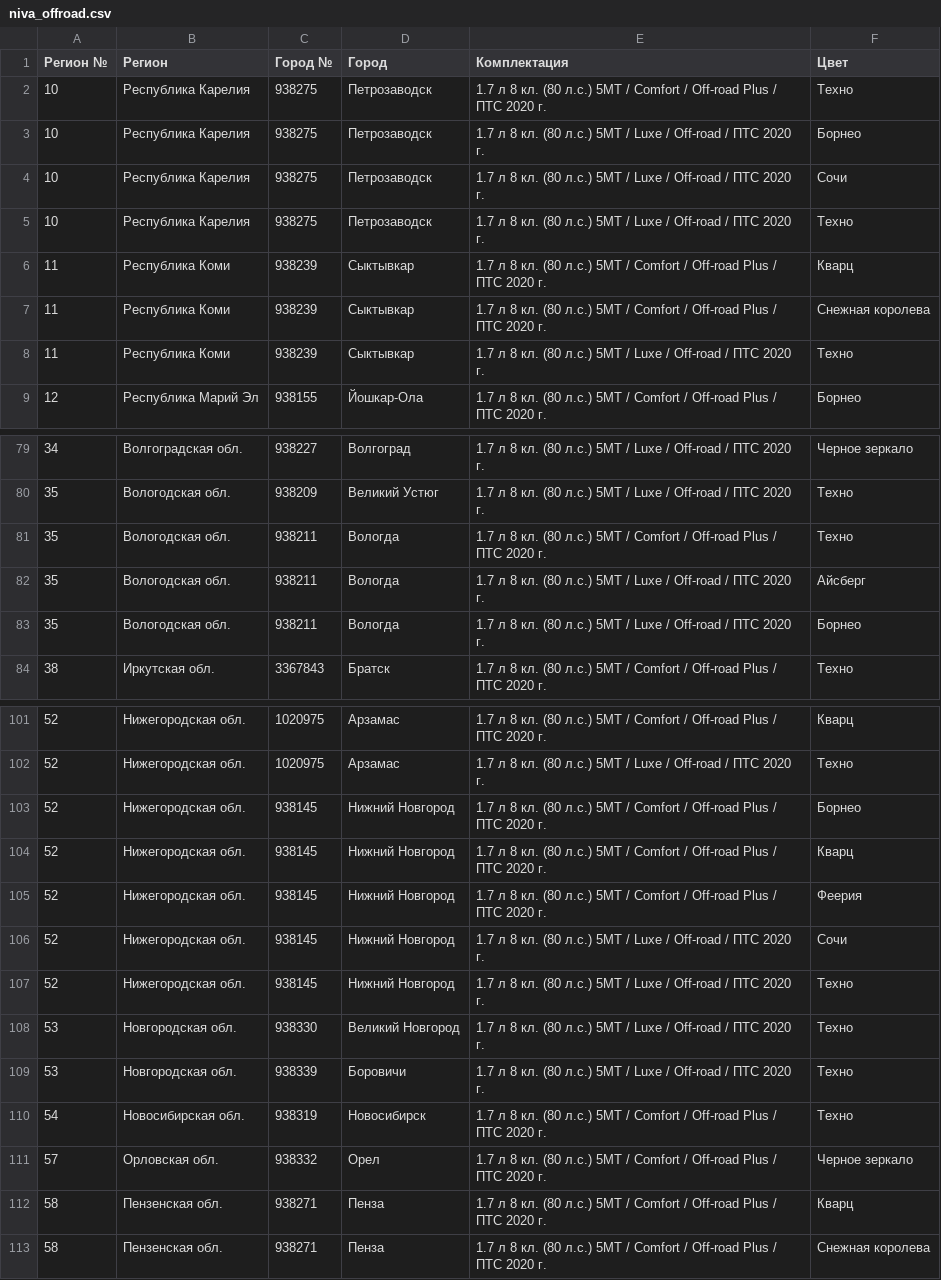
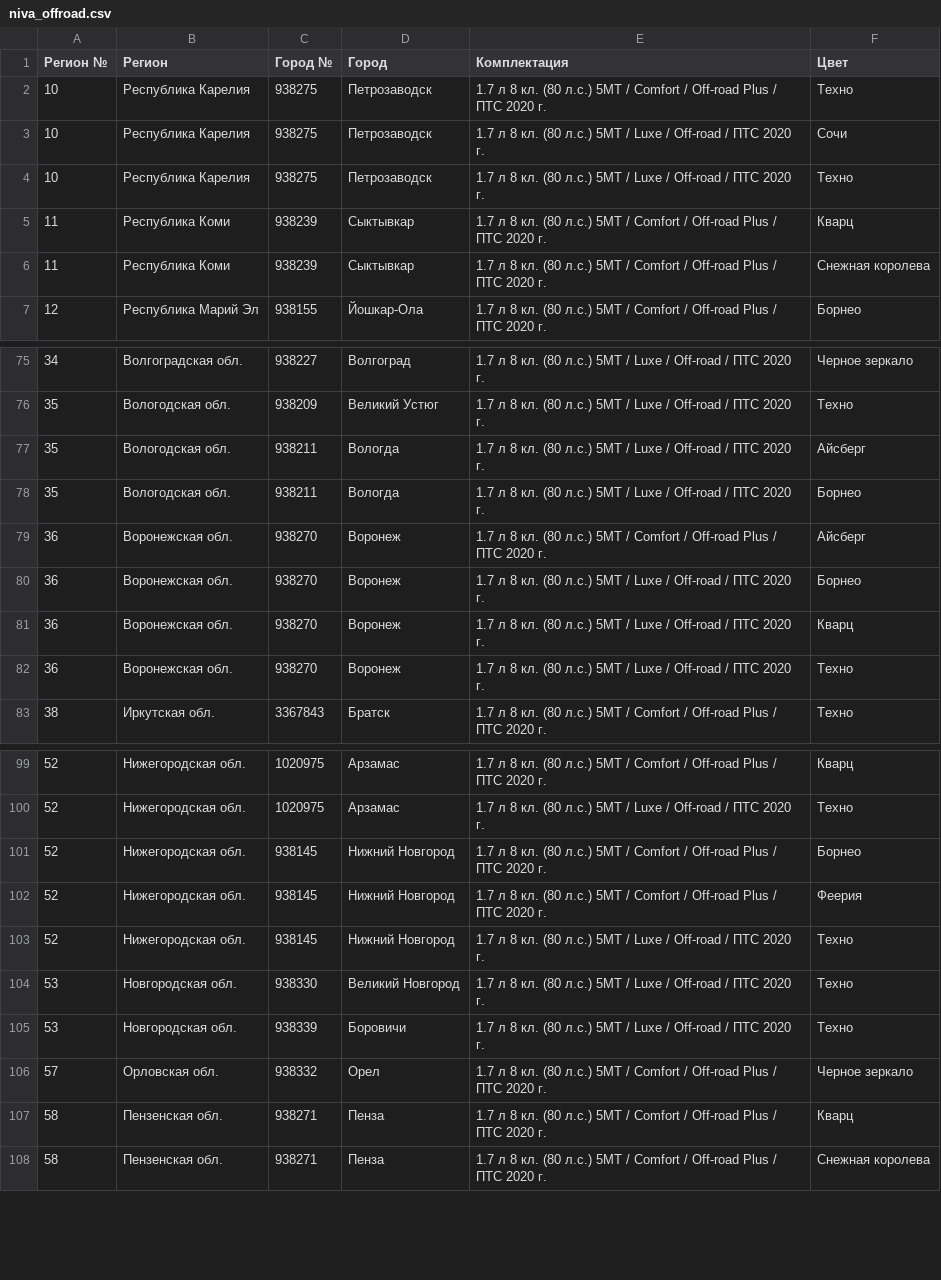
Before and after one commit to kafeg/ladacsv, a CSV file: niva_offroad.csv, drawn as a sheet; only a part is shown, gaps mark what is left out; the diff covers the shown part only.

```diff
--- a/niva_offroad.csv
+++ b/niva_offroad.csv
@@ -2,3 +2,2 @@
 10, Республика Карелия, 938275, Петрозаводск, 1.7 л 8 кл. (80 л.с.) 5МТ / Comfort / Off-road Plus / ПТС 2020 г., Техно
-10, Республика Карелия, 938275, Петрозаводск, 1.7 л 8 кл. (80 л.с.) 5МТ / Luxe / Off-road / ПТС 2020 г., Борнео
 10, Республика Карелия, 938275, Петрозаводск, 1.7 л 8 кл. (80 л.с.) 5МТ / Luxe / Off-road / ПТС 2020 г., Сочи
@@ -7,3 +6,2 @@
 11, Республика Коми, 938239, Сыктывкар, 1.7 л 8 кл. (80 л.с.) 5МТ / Comfort / Off-road Plus / ПТС 2020 г., Снежная королева
-11, Республика Коми, 938239, Сыктывкар, 1.7 л 8 кл. (80 л.с.) 5МТ / Luxe / Off-road / ПТС 2020 г., Техно
 12, Республика Марий Эл, 938155, Йошкар-Ола, 1.7 л 8 кл. (80 л.с.) 5МТ / Comfort / Off-road Plus / ПТС 2020 г., Борнео
@@ -80,5 +76,8 @@
 35, Вологодская обл., 938209, Великий Устюг, 1.7 л 8 кл. (80 л.с.) 5МТ / Luxe / Off-road / ПТС 2020 г., Техно
-35, Вологодская обл., 938211, Вологда, 1.7 л 8 кл. (80 л.с.) 5МТ / Comfort / Off-road Plus / ПТС 2020 г., Техно
 35, Вологодская обл., 938211, Вологда, 1.7 л 8 кл. (80 л.с.) 5МТ / Luxe / Off-road / ПТС 2020 г., Айсберг
 35, Вологодская обл., 938211, Вологда, 1.7 л 8 кл. (80 л.с.) 5МТ / Luxe / Off-road / ПТС 2020 г., Борнео
+36, Воронежская обл., 938270, Воронеж, 1.7 л 8 кл. (80 л.с.) 5МТ / Comfort / Off-road Plus / ПТС 2020 г., Айсберг
+36, Воронежская обл., 938270, Воронеж, 1.7 л 8 кл. (80 л.с.) 5МТ / Luxe / Off-road / ПТС 2020 г., Борнео
+36, Воронежская обл., 938270, Воронеж, 1.7 л 8 кл. (80 л.с.) 5МТ / Luxe / Off-road / ПТС 2020 г., Кварц
+36, Воронежская обл., 938270, Воронеж, 1.7 л 8 кл. (80 л.с.) 5МТ / Luxe / Off-road / ПТС 2020 г., Техно
 38, Иркутская обл., 3367843, Братск, 1.7 л 8 кл. (80 л.с.) 5МТ / Comfort / Off-road Plus / ПТС 2020 г., Техно
@@ -103,5 +101,3 @@
 52, Нижегородская обл., 938145, Нижний Новгород, 1.7 л 8 кл. (80 л.с.) 5МТ / Comfort / Off-road Plus / ПТС 2020 г., Борнео
-52, Нижегородская обл., 938145, Нижний Новгород, 1.7 л 8 кл. (80 л.с.) 5МТ / Comfort / Off-road Plus / ПТС 2020 г., Кварц
 52, Нижегородская обл., 938145, Нижний Новгород, 1.7 л 8 кл. (80 л.с.) 5МТ / Comfort / Off-road Plus / ПТС 2020 г., Феерия
-52, Нижегородская обл., 938145, Нижний Новгород, 1.7 л 8 кл. (80 л.с.) 5МТ / Luxe / Off-road / ПТС 2020 г., Сочи
 52, Нижегородская обл., 938145, Нижний Новгород, 1.7 л 8 кл. (80 л.с.) 5МТ / Luxe / Off-road / ПТС 2020 г., Техно
@@ -109,3 +105,2 @@
 53, Новгородская обл., 938339, Боровичи, 1.7 л 8 кл. (80 л.с.) 5МТ / Luxe / Off-road / ПТС 2020 г., Техно
-54, Новосибирская обл., 938319, Новосибирск, 1.7 л 8 кл. (80 л.с.) 5МТ / Comfort / Off-road Plus / ПТС 2020 г., Техно
 57, Орловская обл., 938332, Орел, 1.7 л 8 кл. (80 л.с.) 5МТ / Comfort / Off-road Plus / ПТС 2020 г., Черное зеркало
```
Also changed, not shown: 9 removed rows elsewhere in this file, granta_cross.csv, largus_universal.csv, 17 other files.
